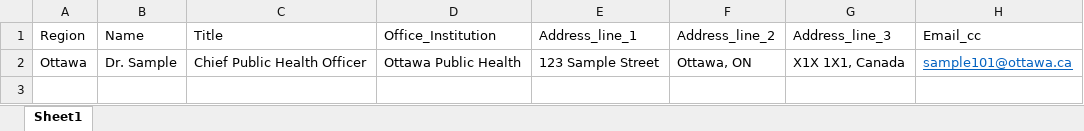
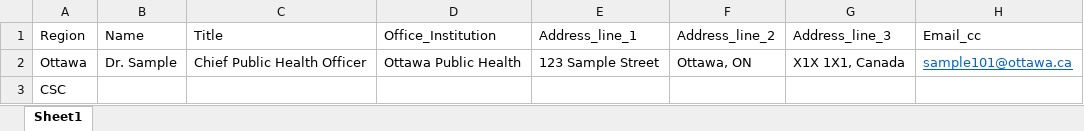
Before and after one commit to Big-Life-Lab/PHES-ODM, an Excel workbook: data/Client List.xlsx, sheet Sheet1, drawn as a sheet; values as stored, in another font and other column widths than the file's, no borders; the diff names each change by its address in the sheet, - before the commit and + after, or states it on an @@ line.

```diff
--- a/data/Client List.xlsx (sheet Sheet1)
+++ b/data/Client List.xlsx (sheet Sheet1)
+row 3: CSC
```
Also changed, not shown: 3 other files.
